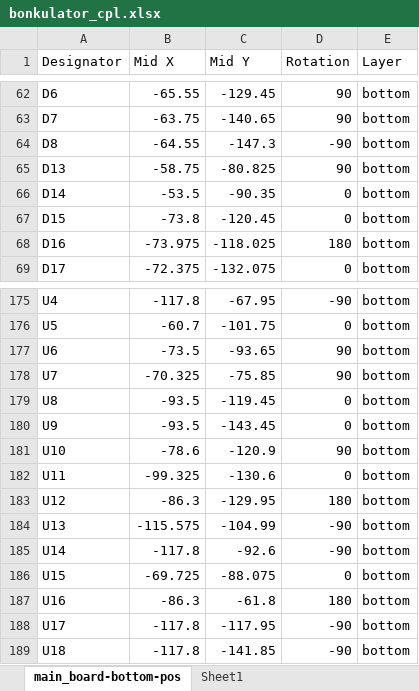
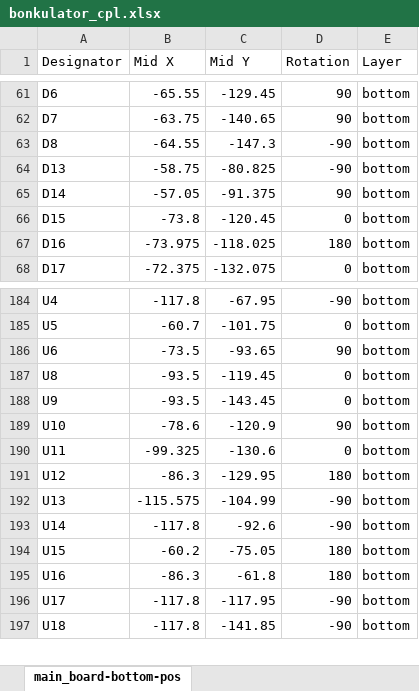
Before and after one commit to shannon-greenlight/bonkulator, an Excel workbook: main_board/fab/bonkulator_cpl.xlsx, sheet main_board-bottom-pos, drawn as a sheet; only a part is shown, gaps mark what is left out; values as stored, in another font and other column widths than the file's, no borders; table styles not drawn; removed rows and columns are numbered as before the commit, all else as after; the diff covers the shown part only; the diff names each change by its address in the sheet, - before the commit and + after, or states it on an @@ line.

Commit message:
Updates main_board, uses generate_boms.bat
Updates reverse protection circuitry on main board.
Updates 3.3V reference circuitry.
Uses generate_boms and retires .xlsx BOM files.

```diff
--- a/main_board/fab/bonkulator_cpl.xlsx (sheet main_board-bottom-pos)
+++ b/main_board/fab/bonkulator_cpl.xlsx (sheet main_board-bottom-pos)
-sheet tab: Sheet1
-D64 (Rotation): 90
+D64 (Rotation): -90
-B65 (Mid X): -53.5
+B65 (Mid X): -57.05
-C65 (Mid Y): -90.35
+C65 (Mid Y): -91.375
-D65 (Rotation): 0
+D65 (Rotation): 90
-row 178: U7 | -70.325 | -75.85 | 90 | bottom
-B194 (Mid X): -69.725
+B194 (Mid X): -60.2
-C194 (Mid Y): -88.075
+C194 (Mid Y): -75.05
-D194 (Rotation): 0
+D194 (Rotation): 180
```
Also changed, not shown: 10 added rows, 1 removed row and 3 edited cells elsewhere in this sheet, main_board/bom/other/other_bom.xlsx, 31 other files.
